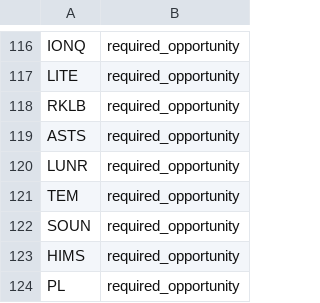
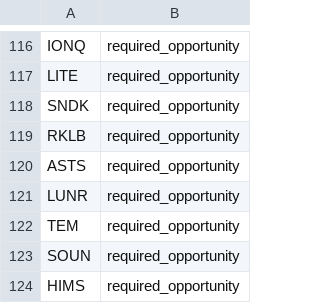
Before and after one commit to Solaris11/market-alpha-scanner, a CSV file: scanner/data/opportunity_universe_1000.csv, drawn as a sheet; only a part is shown, gaps mark what is left out; the shorter side is filled out with more unchanged rows.

```diff
--- a/scanner/data/opportunity_universe_1000.csv
+++ b/scanner/data/opportunity_universe_1000.csv
@@ -117,2 +117,3 @@ IONQ,required_opportunity
 LITE,required_opportunity
+SNDK,required_opportunity
 RKLB,required_opportunity
```
Also changed, not shown: 14 other files.
